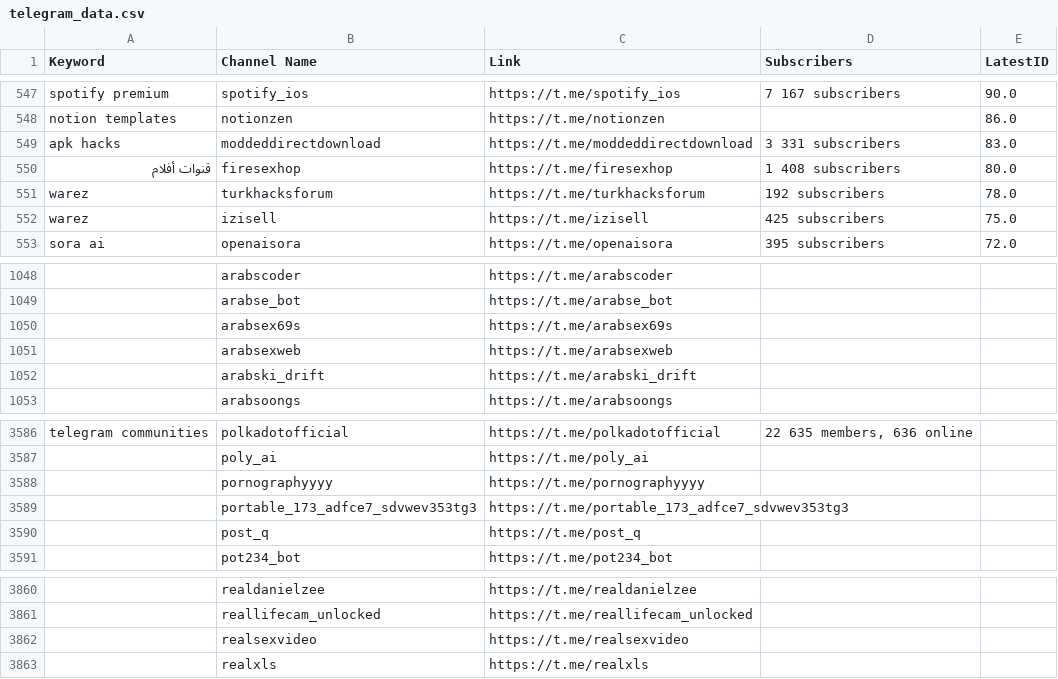
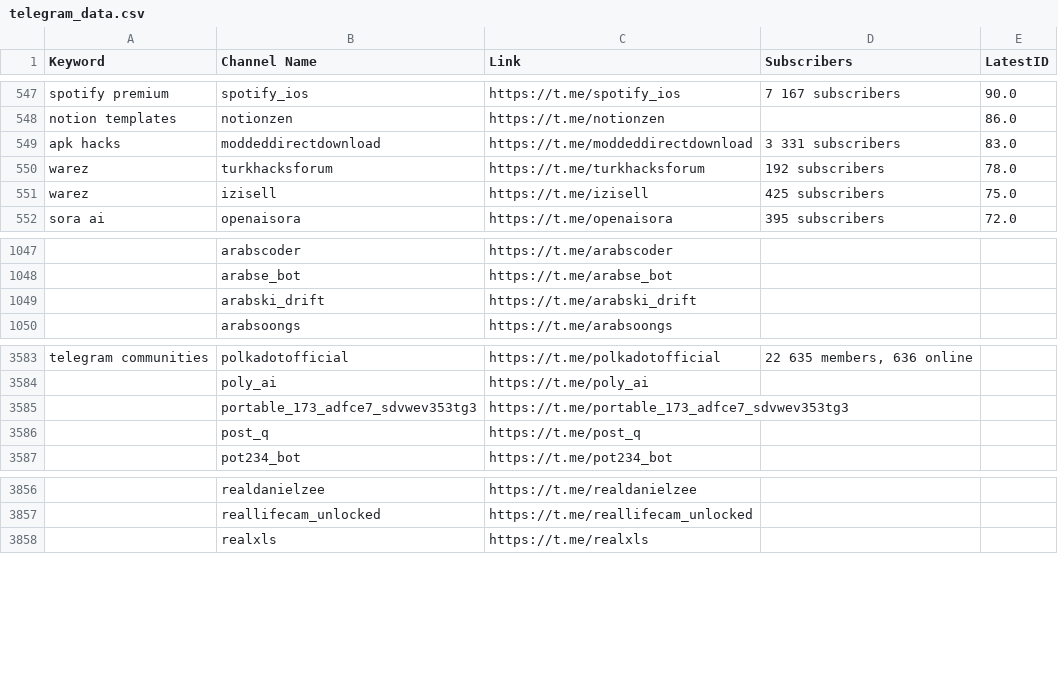
Before and after one commit to MoFlow00/Signal-X, a CSV file: telegram_data.csv, drawn as a sheet; only a part is shown, gaps mark what is left out; the diff names each change by its address in the sheet, - before the commit and + after, or states it on an @@ line.

Commit message:
Update telegram_data.csv

```diff
--- a/telegram_data.csv
+++ b/telegram_data.csv
-row 550: قنوات أفلام | firesexhop | https://t.me/firesexhop | 1 408 subscribers | 80.0
-row 1050:  | arabsex69s | https://t.me/arabsex69s
-row 1051:  | arabsexweb | https://t.me/arabsexweb
-row 3588:  | pornographyyyy | https://t.me/pornographyyyy
-row 3862:  | realsexvideo | https://t.me/realsexvideo
```
